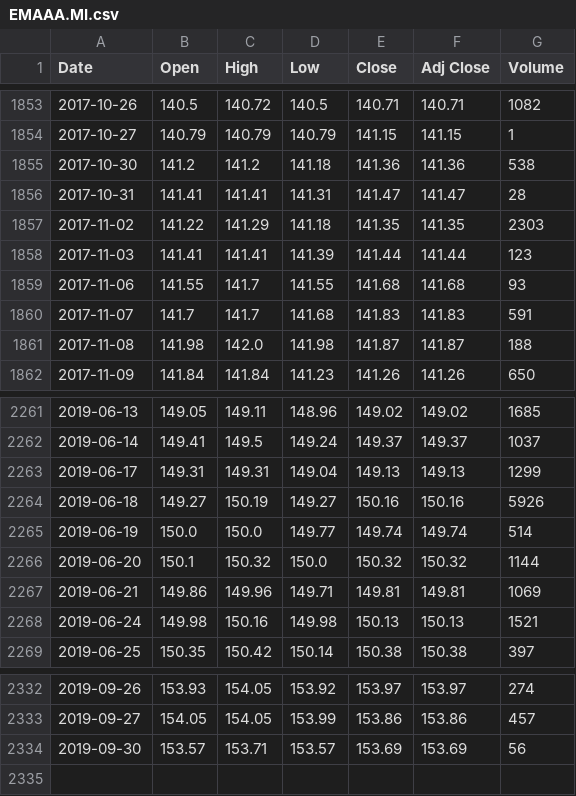
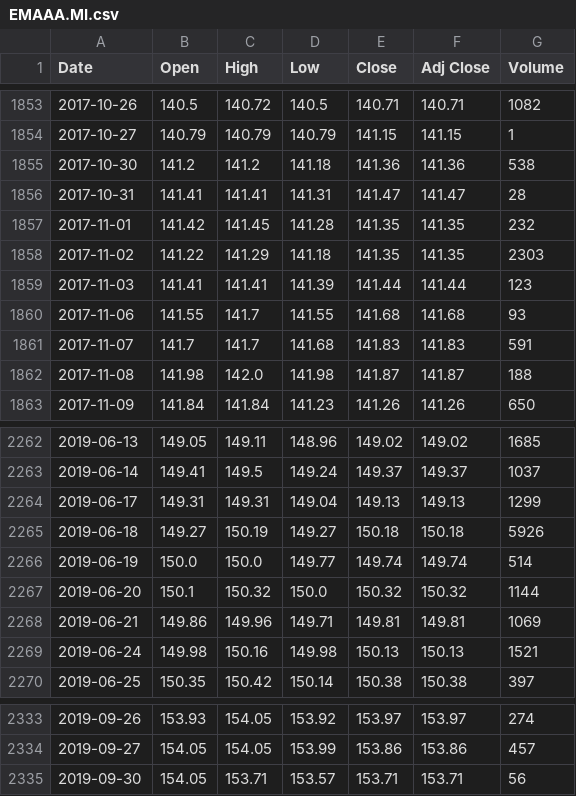
Before and after one commit to sasadangelo/finance, a CSV file: database/quotes/EMAAA.MI.csv, drawn as a sheet; only a part is shown, gaps mark what is left out.

```diff
--- a/database/quotes/EMAAA.MI.csv
+++ b/database/quotes/EMAAA.MI.csv
@@ -1856,2 +1856,3 @@ Date,Open,High,Low,Close,Adj Close,Volume
 2017-10-31,141.41,141.41,141.31,141.47,141.47,28
+2017-11-01,141.42,141.45,141.28,141.35,141.35,232
 2017-11-02,141.22,141.29,141.18,141.35,141.35,2303
@@ -2263,3 +2264,3 @@ Date,Open,High,Low,Close,Adj Close,Volume
 2019-06-17,149.31,149.31,149.04,149.13,149.13,1299
-2019-06-18,149.27,150.19,149.27,150.16,150.16,5926
+2019-06-18,149.27,150.19,149.27,150.18,150.18,5926
 2019-06-19,150.0,150.0,149.77,149.74,149.74,514
@@ -2333,2 +2334,2 @@ Date,Open,High,Low,Close,Adj Close,Volume
 2019-09-27,154.05,154.05,153.99,153.86,153.86,457
-2019-09-30,153.57,153.71,153.57,153.69,153.69,56
+2019-09-30,154.05,153.71,153.57,153.71,153.71,56
```
Also changed, not shown: database/ETF.csv, database/quotes/AAA35.MI.csv, 32 other files.
